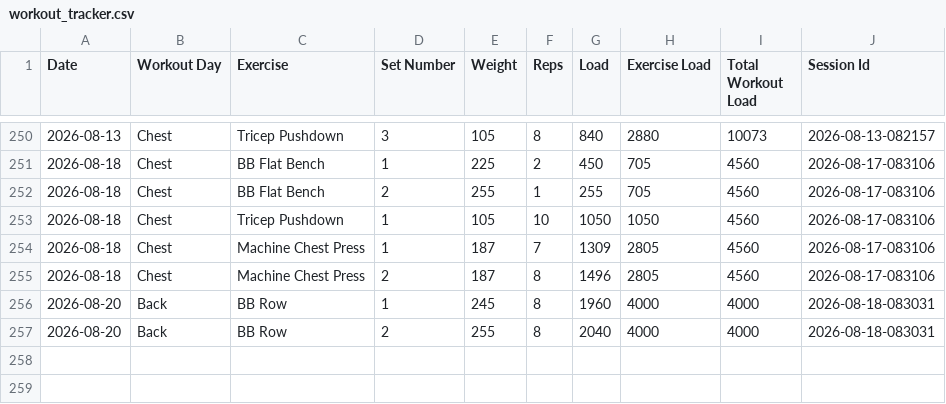
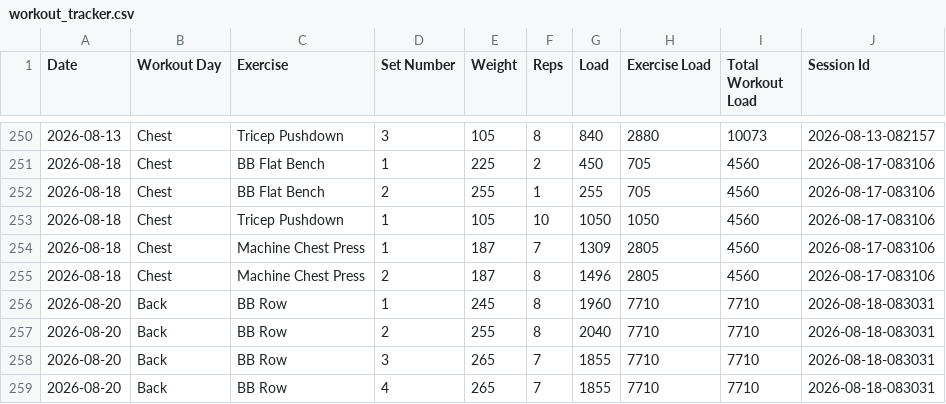
Before and after one commit to auckiefenstermacher19-cmd/Workout-Tracker-v2, a CSV file: workout_tracker.csv, drawn as a sheet; only a part is shown, gaps mark what is left out.

Commit message:
Autosave Back — 2026-08-20

```diff
--- a/workout_tracker.csv
+++ b/workout_tracker.csv
@@ -255,3 +255,5 @@ Date,Workout Day,Exercise,Set Number,Weight,Reps,Load,Exercise Load,Total Workou
 2026-08-18,Chest,Machine Chest Press,2,187,8,1496,2805,4560,2026-08-17-083106
-2026-08-20,Back,BB Row,1,245,8,1960,4000,4000,2026-08-18-083031
-2026-08-20,Back,BB Row,2,255,8,2040,4000,4000,2026-08-18-083031
+2026-08-20,Back,BB Row,1,245,8,1960,7710,7710,2026-08-18-083031
+2026-08-20,Back,BB Row,2,255,8,2040,7710,7710,2026-08-18-083031
+2026-08-20,Back,BB Row,3,265,7,1855,7710,7710,2026-08-18-083031
+2026-08-20,Back,BB Row,4,265,7,1855,7710,7710,2026-08-18-083031
```
